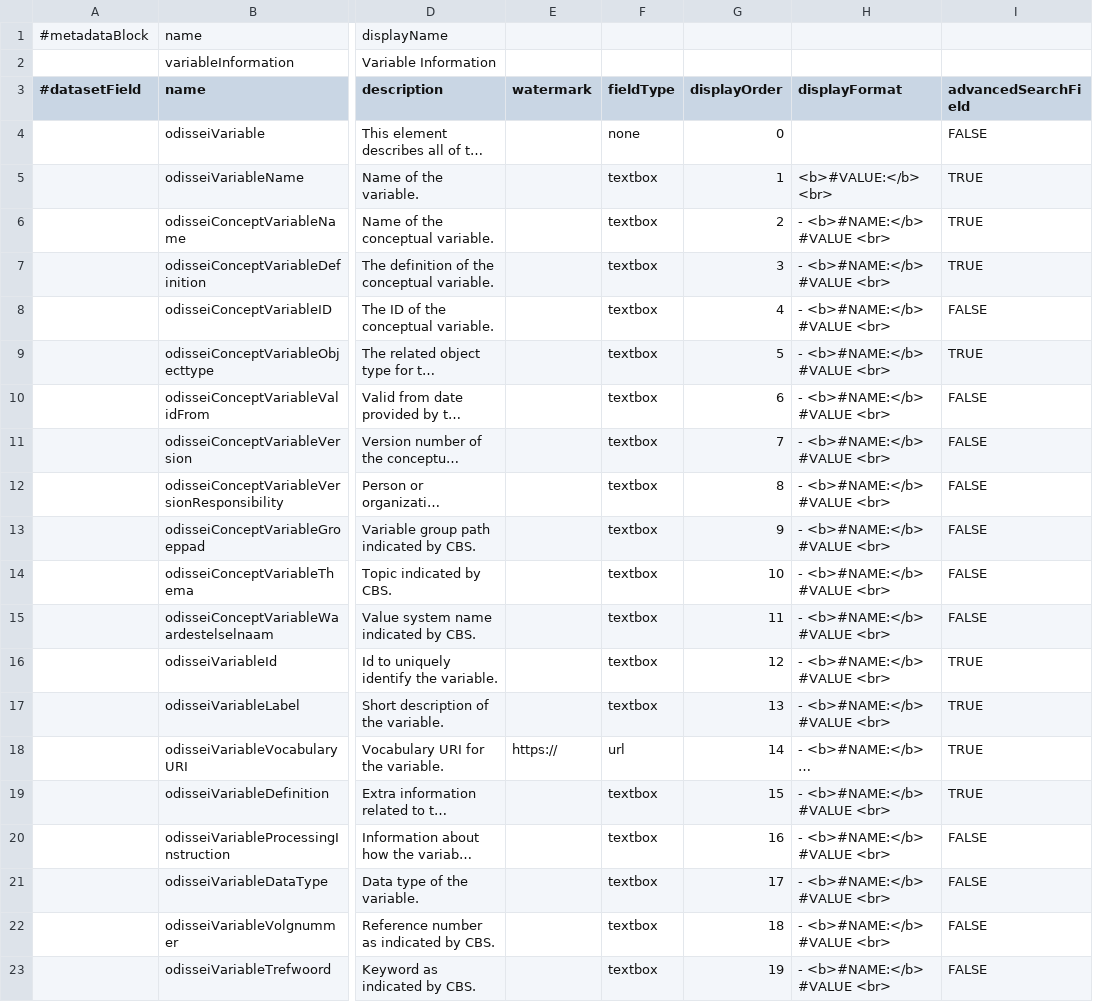
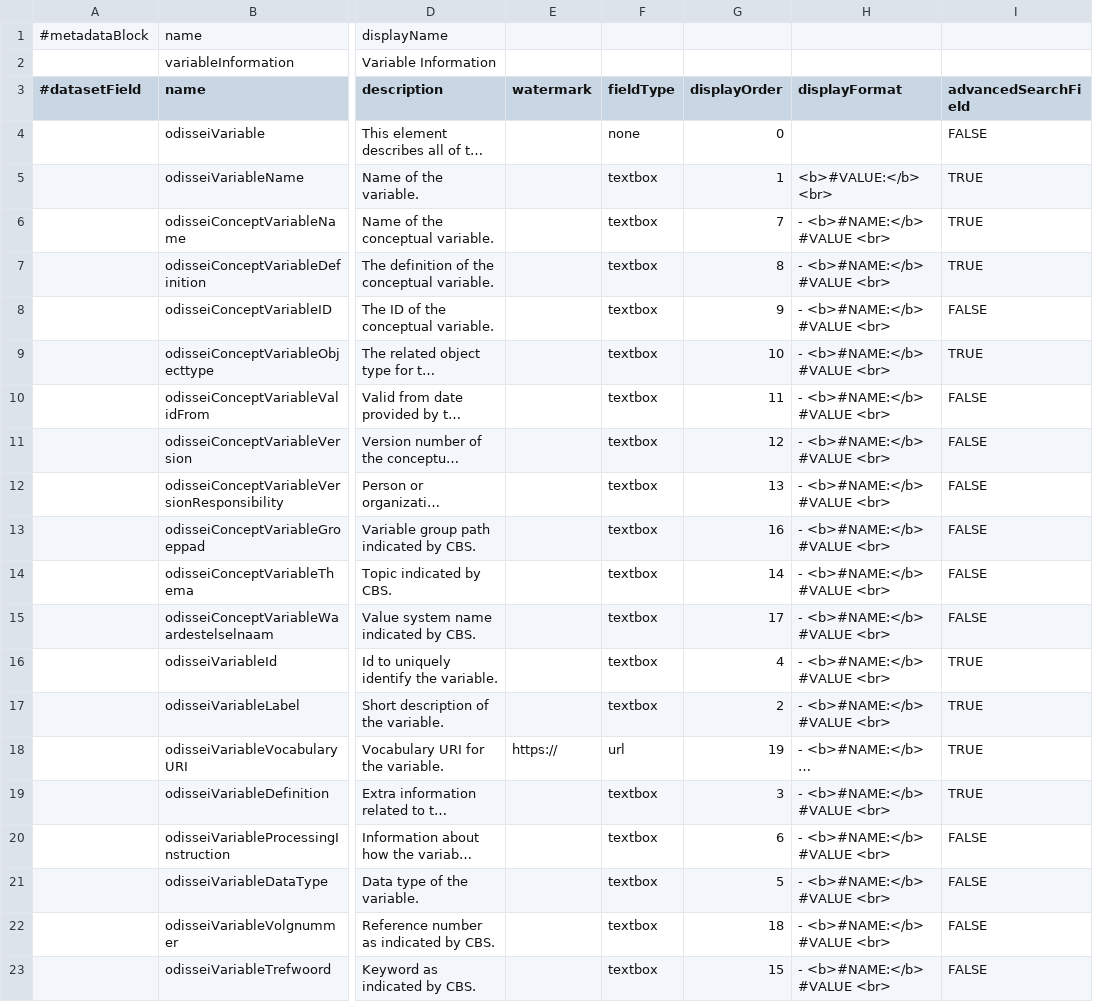
Before and after one commit to odissei-data/Custom-Metadata-Blocks, a TSV file: tsv_files/variableInformation.tsv, drawn as a sheet; only a part is shown, gaps mark what is left out; long unchanged cells end in …; the diff names each change by its address in the sheet, - before the commit and + after, or states it on an @@ line.

Commit message:
Update variableInformation.tsv
Updated the order of metadatafields.

```diff
--- a/tsv_files/variableInformation.tsv
+++ b/tsv_files/variableInformation.tsv
-G6 (displayOrder): 2
+G6 (displayOrder): 7
-G7 (displayOrder): 3
+G7 (displayOrder): 8
-G8 (displayOrder): 4
+G8 (displayOrder): 9
-G9 (displayOrder): 5
+G9 (displayOrder): 10
-G10 (displayOrder): 6
+G10 (displayOrder): 11
-G11 (displayOrder): 7
+G11 (displayOrder): 12
-G12 (displayOrder): 8
+G12 (displayOrder): 13
-G13 (displayOrder): 9
+G13 (displayOrder): 16
-G14 (displayOrder): 10
+G14 (displayOrder): 14
-G15 (displayOrder): 11
+G15 (displayOrder): 17
-G16 (displayOrder): 12
+G16 (displayOrder): 4
-G17 (displayOrder): 13
+G17 (displayOrder): 2
-G18 (displayOrder): 14
+G18 (displayOrder): 19
-G19 (displayOrder): 15
+G19 (displayOrder): 3
-G20 (displayOrder): 16
+G20 (displayOrder): 6
-G21 (displayOrder): 17
+G21 (displayOrder): 5
-G23 (displayOrder): 19
+G23 (displayOrder): 15
```
